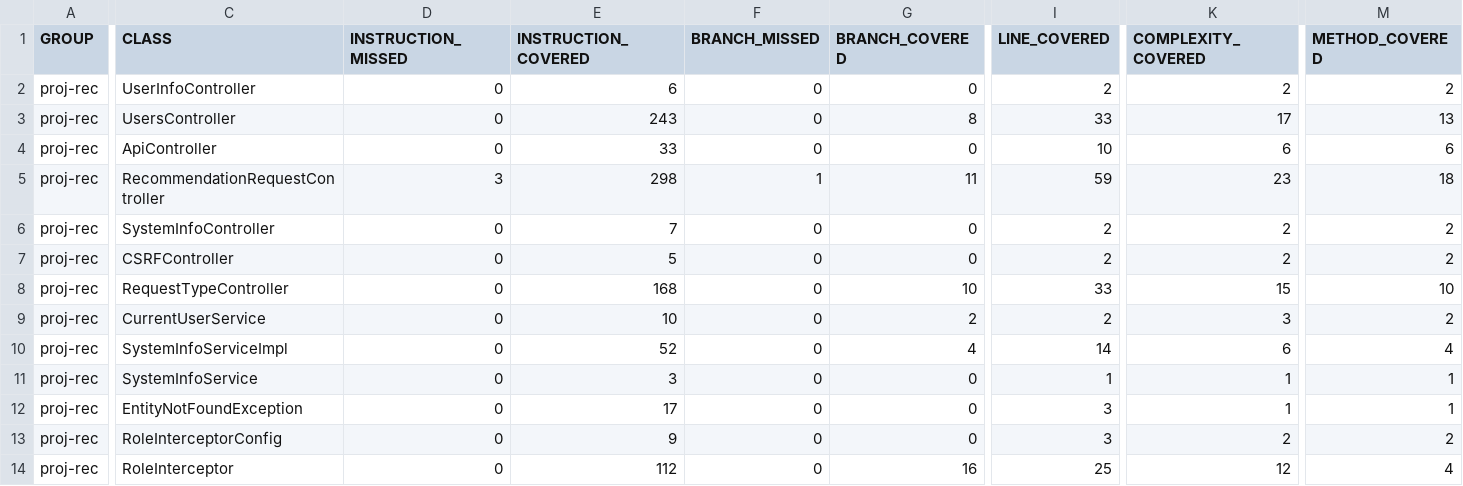
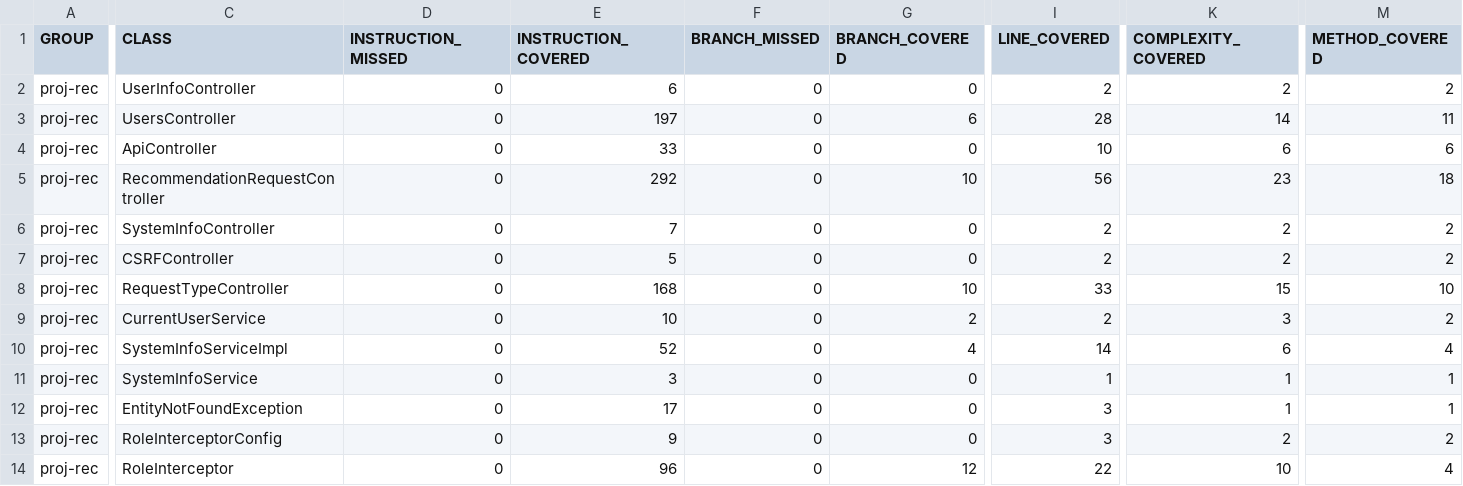
Before and after one commit to ucsb-cs156-s25/proj-rec-s25-16, a CSV file: jacoco/jacoco.csv, drawn as a sheet; only a part is shown, gaps mark what is left out; the diff covers the shown part only; the diff names each change by its address in the sheet, - before the commit and + after, or states it on an @@ line.

```diff
--- a/jacoco/jacoco.csv
+++ b/jacoco/jacoco.csv
-E3 (INSTRUCTION_COVERED): 243
+E3 (INSTRUCTION_COVERED): 197
-G3 (BRANCH_COVERED): 8
+G3 (BRANCH_COVERED): 6
-I3 (LINE_COVERED): 33
+I3 (LINE_COVERED): 28
-K3 (COMPLEXITY_COVERED): 17
+K3 (COMPLEXITY_COVERED): 14
-M3 (METHOD_COVERED): 13
+M3 (METHOD_COVERED): 11
-D5 (INSTRUCTION_MISSED): 3
+D5 (INSTRUCTION_MISSED): 0
-E5 (INSTRUCTION_COVERED): 298
+E5 (INSTRUCTION_COVERED): 292
-F5 (BRANCH_MISSED): 1
+F5 (BRANCH_MISSED): 0
-G5 (BRANCH_COVERED): 11
+G5 (BRANCH_COVERED): 10
-I5 (LINE_COVERED): 59
+I5 (LINE_COVERED): 56
-E14 (INSTRUCTION_COVERED): 112
+E14 (INSTRUCTION_COVERED): 96
-G14 (BRANCH_COVERED): 16
+G14 (BRANCH_COVERED): 12
-I14 (LINE_COVERED): 25
+I14 (LINE_COVERED): 22
-K14 (COMPLEXITY_COVERED): 12
+K14 (COMPLEXITY_COVERED): 10
```
Also changed, not shown: 2 edited cells elsewhere in this file, 13 other files.
